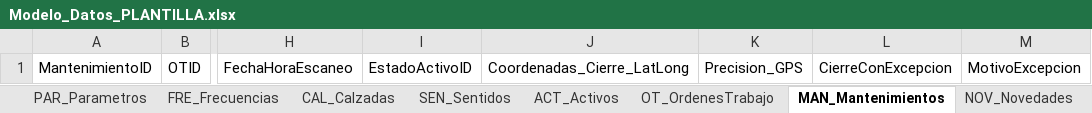
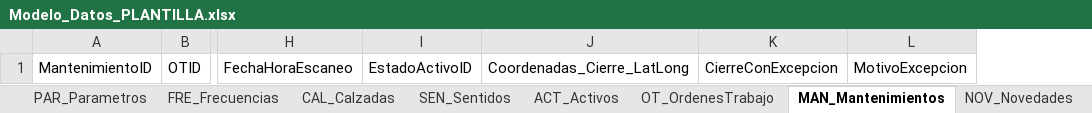
Before and after one commit to dieleoz/SGMC, an Excel workbook: BD/Modelo_Datos_PLANTILLA.xlsx, sheet MAN_Mantenimientos, drawn as a sheet; only a part is shown, gaps mark what is left out; values as stored, in another font and other column widths than the file's, no borders; the diff names each change by its address in the sheet, - before the commit and + after, or states it on an @@ line.

```diff
--- a/BD/Modelo_Datos_PLANTILLA.xlsx (sheet MAN_Mantenimientos)
+++ b/BD/Modelo_Datos_PLANTILLA.xlsx (sheet MAN_Mantenimientos)
-column K, row 1: Precision_GPS
```
Also changed, not shown: 24 other files.
